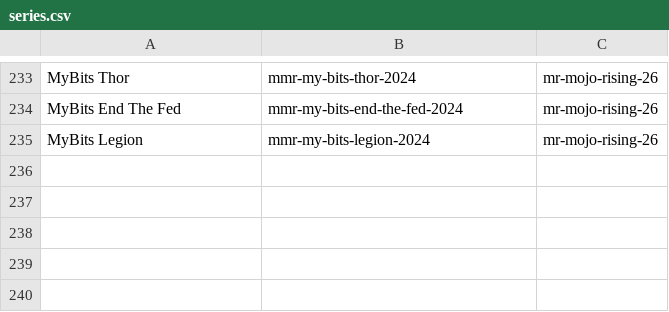
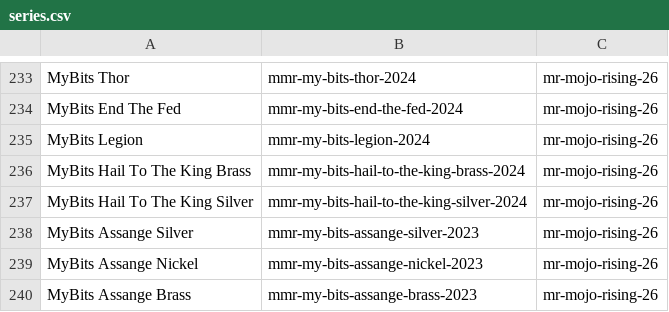
Before and after one commit to RaghavSood/collectibles, a CSV file: storage/sqlite/migrations/seeds/series.csv, drawn as a sheet; only a part is shown, gaps mark what is left out; the diff names each change by its address in the sheet, - before the commit and + after, or states it on an @@ line.

Commit message:
seeds: MyBits Hail to the King, Assange

```diff
--- a/storage/sqlite/migrations/seeds/series.csv
+++ b/storage/sqlite/migrations/seeds/series.csv
+row 236: MyBits Hail To The King Brass | mmr-my-bits-hail-to-the-king-brass-2024 | mr-mojo-rising-26
+row 237: MyBits Hail To The King Silver | mmr-my-bits-hail-to-the-king-silver-2024 | mr-mojo-rising-26
+row 238: MyBits Assange Silver | mmr-my-bits-assange-silver-2023 | mr-mojo-rising-26
+row 239: MyBits Assange Nickel | mmr-my-bits-assange-nickel-2023 | mr-mojo-rising-26
+row 240: MyBits Assange Brass | mmr-my-bits-assange-brass-2023 | mr-mojo-rising-26
```
